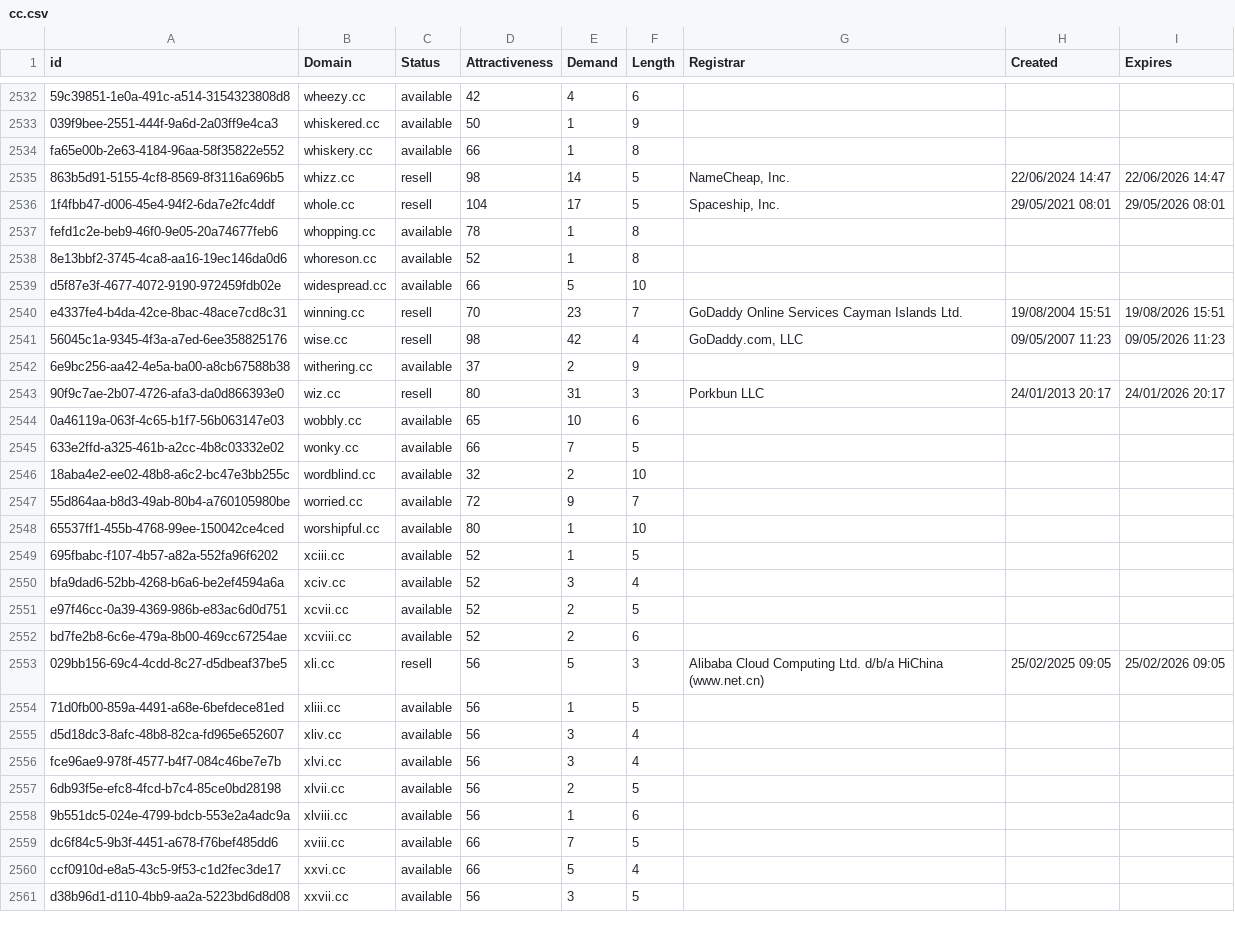
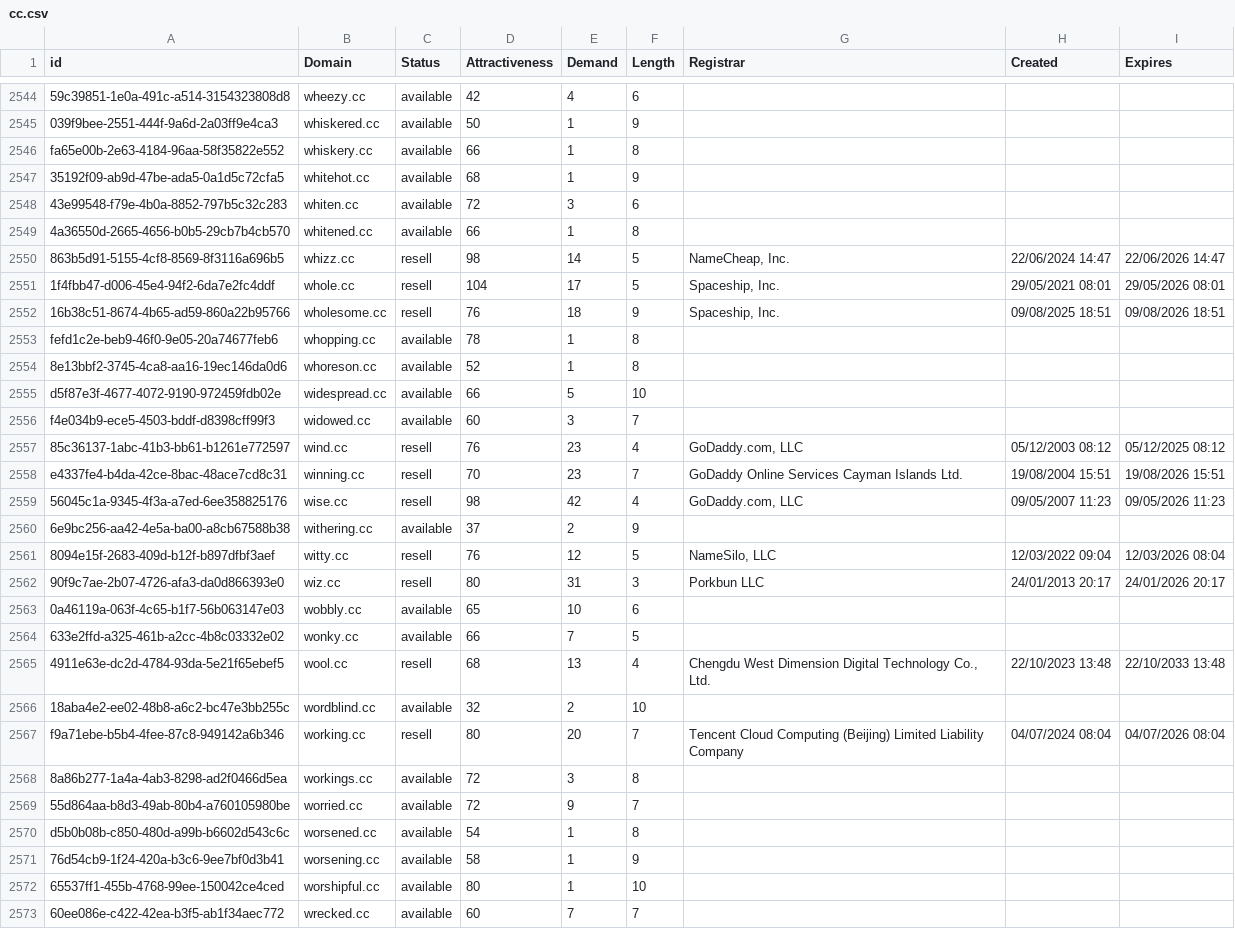
Before and after one commit to UniqueDomains/cc-oneword-domains, a CSV file: cc.csv, drawn as a sheet; only a part is shown, gaps mark what is left out; the shorter side is filled out with more unchanged rows; the diff covers the shown part only; the diff names each change by its address in the sheet, - before the commit and + after, or states it on an @@ line.

Commit message:
Domains update

```diff
--- a/cc.csv
+++ b/cc.csv
+row 2547: 35192f09-ab9d-47be-ada5-0a1d5c72cfa5 | whitehot.cc | available | 68 | 1 | 9
+row 2548: 43e99548-f79e-4b0a-8852-797b5c32c283 | whiten.cc | available | 72 | 3 | 6
+row 2549: 4a36550d-2665-4656-b0b5-29cb7b4cb570 | whitened.cc | available | 66 | 1 | 8
+row 2552: 16b38c51-8674-4b65-ad59-860a22b95766 | wholesome.cc | resell | 76 | 18 | 9 | Spaceship, Inc. | 09/08/2025 18:51 | 09/08/2026 18:51
+row 2556: f4e034b9-ece5-4503-bddf-d8398cff99f3 | widowed.cc | available | 60 | 3 | 7
+row 2557: 85c36137-1abc-41b3-bb61-b1261e772597 | wind.cc | resell | 76 | 23 | 4 | GoDaddy.com, LLC | 05/12/2003 08:12 | 05/12/2025 08:12
+row 2561: 8094e15f-2683-409d-b12f-b897dfbf3aef | witty.cc | resell | 76 | 12 | 5 | NameSilo, LLC | 12/03/2022 09:04 | 12/03/2026 08:04
+row 2565: 4911e63e-dc2d-4784-93da-5e21f65ebef5 | wool.cc | resell | 68 | 13 | 4 | Chengdu West Dimension Digital Technology Co., Ltd. | 22/10/2023 13:48 | 22/10/2033 13:48
+row 2567: f9a71ebe-b5b4-4fee-87c8-949142a6b346 | working.cc | resell | 80 | 20 | 7 | Tencent Cloud Computing (Beijing) Limited Liability Company | 04/07/2024 08:04 | 04/07/2026 08:04
+row 2568: 8a86b277-1a4a-4ab3-8298-ad2f0466d5ea | workings.cc | available | 72 | 3 | 8
+row 2570: d5b0b08b-c850-480d-a99b-b6602d543c6c | worsened.cc | available | 54 | 1 | 8
+row 2571: 76d54cb9-1f24-420a-b3c6-9ee7bf0d3b41 | worsening.cc | available | 58 | 1 | 9
+row 2573: 60ee086e-c422-42ea-b3f5-ab1f34aec772 | wrecked.cc | available | 60 | 7 | 7
```
Also changed, not shown: 16 added rows elsewhere in this file, 2 other files.
